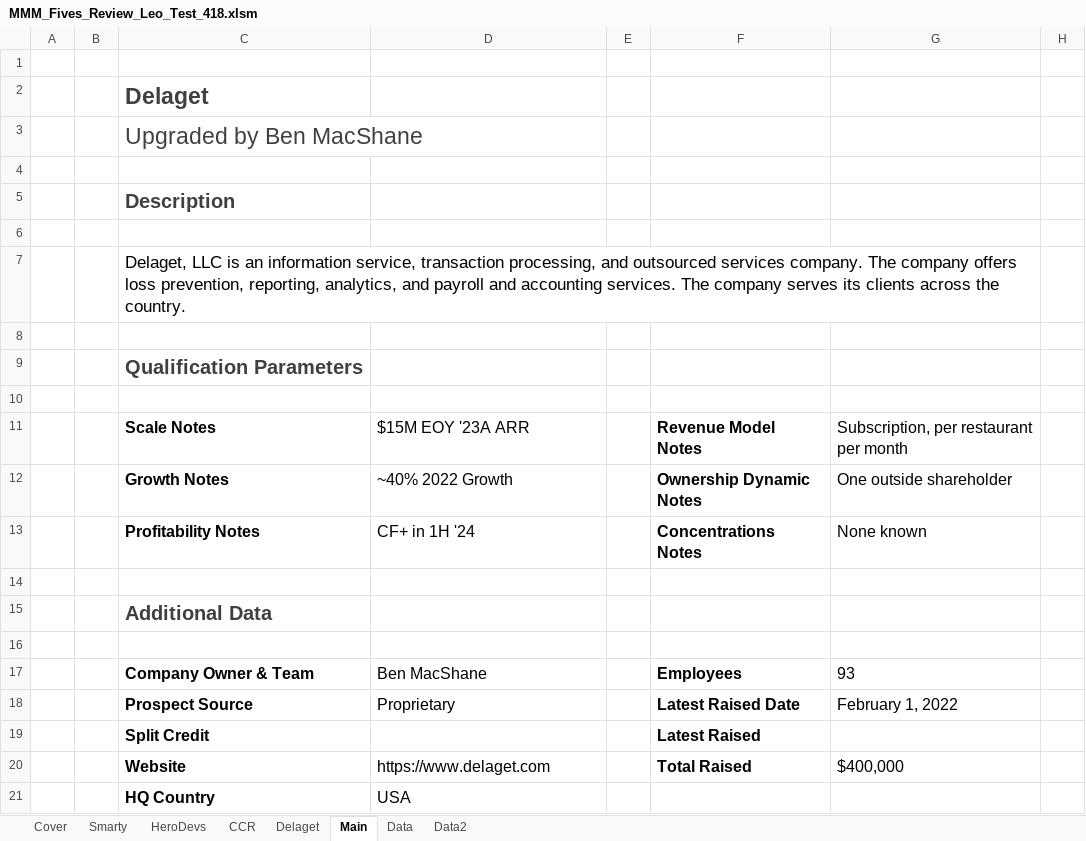
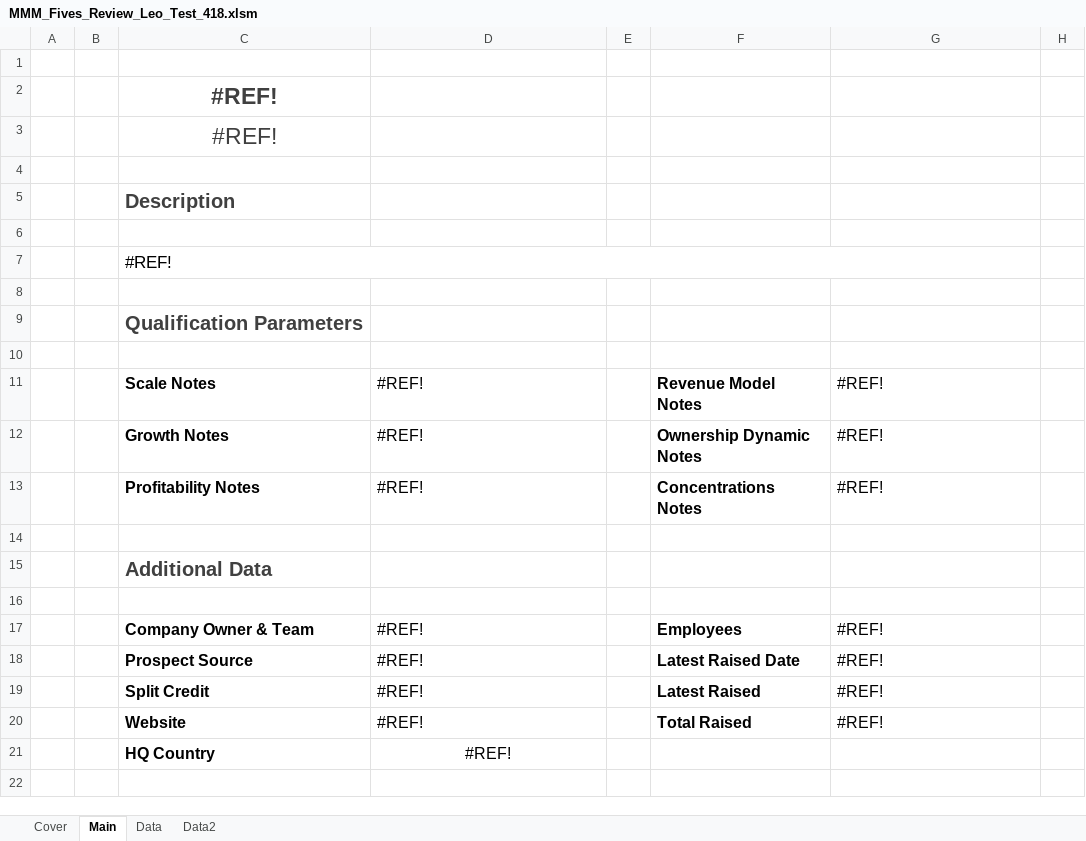
Before and after one commit to leogretz2/Kang_Projects, an Excel workbook: Slides_Maker/MMM_Fives_Review_Leo_Test_418.xlsm, sheet Main, drawn as a sheet; only a part is shown; values as stored, in another font and other column widths than the file's, no borders; charts and pictures not drawn; the diff names each change by its address in the sheet, - before the commit and + after, or states it on an @@ line.

```diff
--- a/Slides_Maker/MMM_Fives_Review_Leo_Test_418.xlsm (sheet Main)
+++ b/Slides_Maker/MMM_Fives_Review_Leo_Test_418.xlsm (sheet Main)
-sheet tab: Smarty
-sheet tab: HeroDevs
-sheet tab: CCR
-sheet tab: Delaget
-C2: Delaget
+C2: #REF!
-C2:C3 alignment: left
+C2:C3 alignment: center
-C3: Upgraded by Ben MacShane
+C3: #REF!
-C7: Delaget, LLC is an information service, transaction processing, and outsourced services company. The company offers loss prevention, reporting, analytics, and payroll and accounting services. The company serves its clients across the country.
+C7: #REF!
-D11: $15M EOY '23A ARR
+D11: #REF!
-G11: Subscription, per restaurant per month
+G11: #REF!
-D12: ~40% 2022 Growth
+D12: #REF!
-G12: One outside shareholder
+G12: #REF!
-D13: CF+ in 1H '24
+D13: #REF!
-G13: None known
+G13: #REF!
-D17: Ben MacShane
+D17: #REF!
-G17: 93
+G17: #REF!
-D18: Proprietary
+D18: #REF!
-G18: February 1, 2022
+G18: #REF!
-D19: (empty)
+D19: #REF!
-G19: (empty)
+G19: #REF!
-D20: https://www.delaget.com
+D20: #REF!
-G20: $400,000
+G20: #REF!
-D21: USA
+D21: #REF!
-D21 alignment: left
+D21 alignment: center
```
Also changed, not shown: sheet Cover, charts or pictures, 12 other files.
